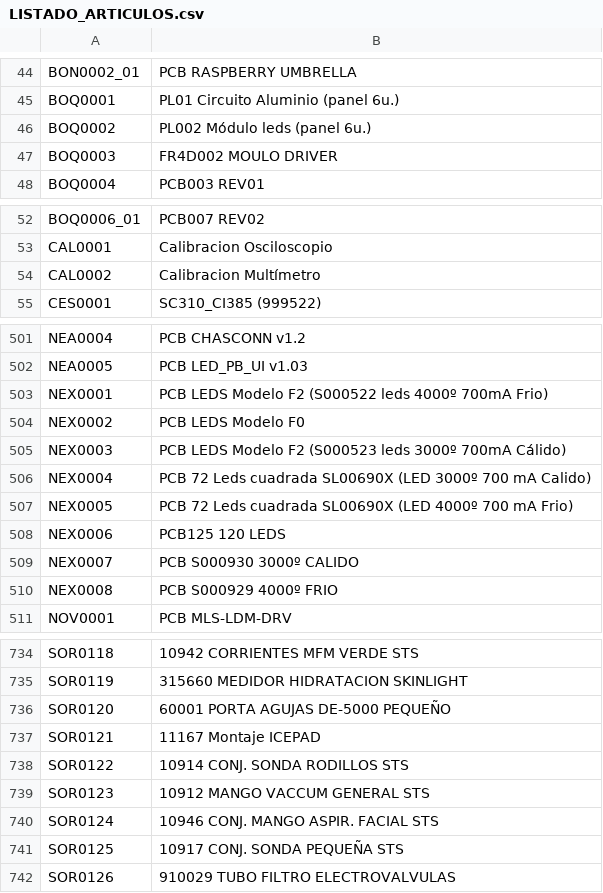
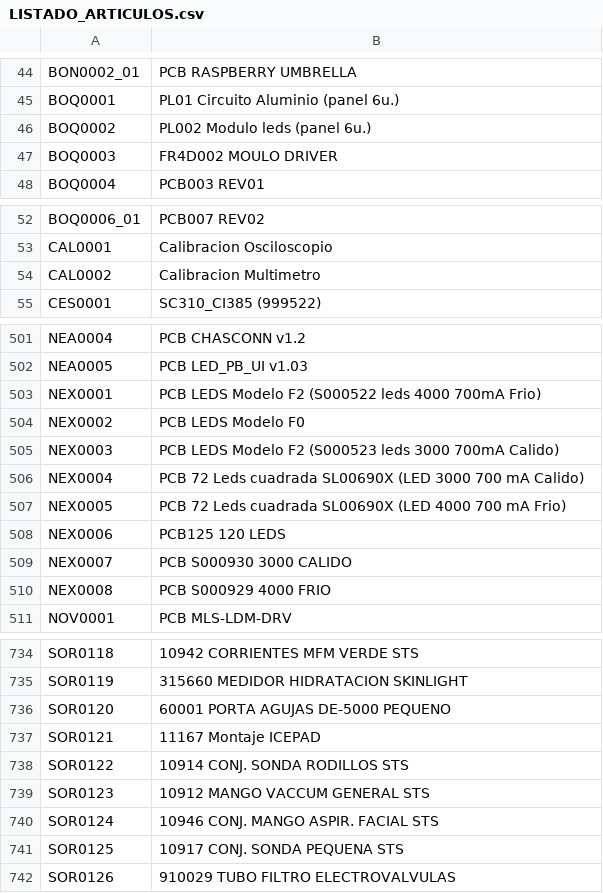
Before and after one commit to romerodrs/onaur_programacion, a CSV file: LISTADO_ARTICULOS.csv, drawn as a sheet; only a part is shown, gaps mark what is left out; the diff covers the shown part only; the diff names each change by its address in the sheet, - before the commit and + after, or states it on an @@ line.

Commit message:
adding Entitys, ArticulosDAO is working

```diff
--- a/LISTADO_ARTICULOS.csv
+++ b/LISTADO_ARTICULOS.csv
-B46: PL002 Módulo leds (panel 6u.)
+B46: PL002 Modulo leds (panel 6u.)
-B54: Calibracion Multímetro
+B54: Calibracion Multimetro
-B503: …(S000522 leds 4000º 700mA Frio)
+B503: …(S000522 leds 4000 700mA Frio)
-B505: …(S000523 leds 3000º 700mA Cálido)
+B505: …(S000523 leds 3000 700mA Calido)
-B506: …SL00690X (LED 3000º 700 mA…
+B506: …SL00690X (LED 3000 700 mA…
-B507: …SL00690X (LED 4000º 700 mA…
+B507: …SL00690X (LED 4000 700 mA…
-B509: PCB S000930 3000º CALIDO
+B509: PCB S000930 3000 CALIDO
-B510: PCB S000929 4000º FRIO
+B510: PCB S000929 4000 FRIO
-B736: 60001 PORTA AGUJAS DE-5000 PEQUEÑO
+B736: 60001 PORTA AGUJAS DE-5000 PEQUENO
-B741: 10917 CONJ. SONDA PEQUEÑA STS
+B741: 10917 CONJ. SONDA PEQUENA STS
```
Also changed, not shown: 9 edited cells elsewhere in this file, 16 other files.
